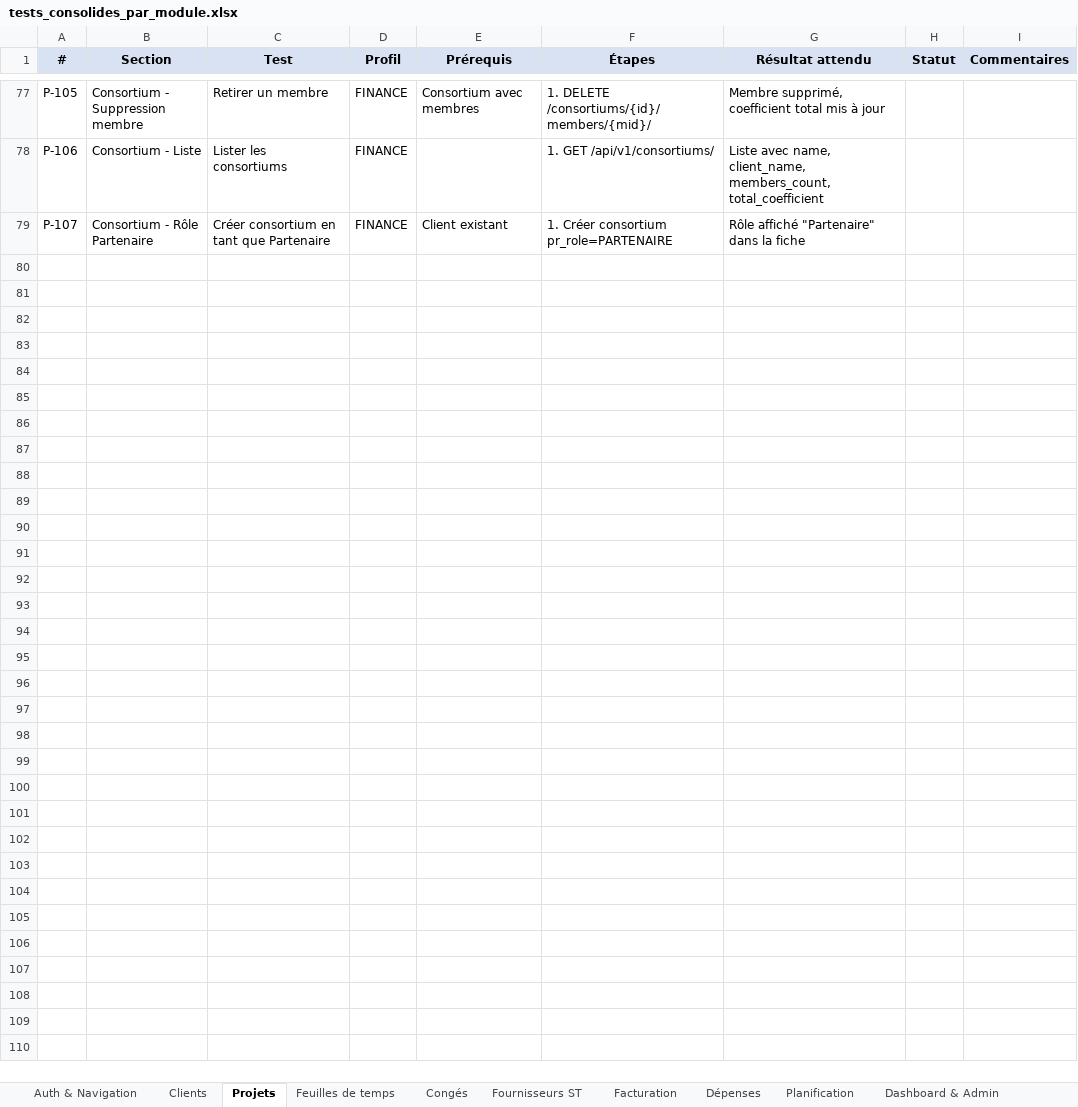
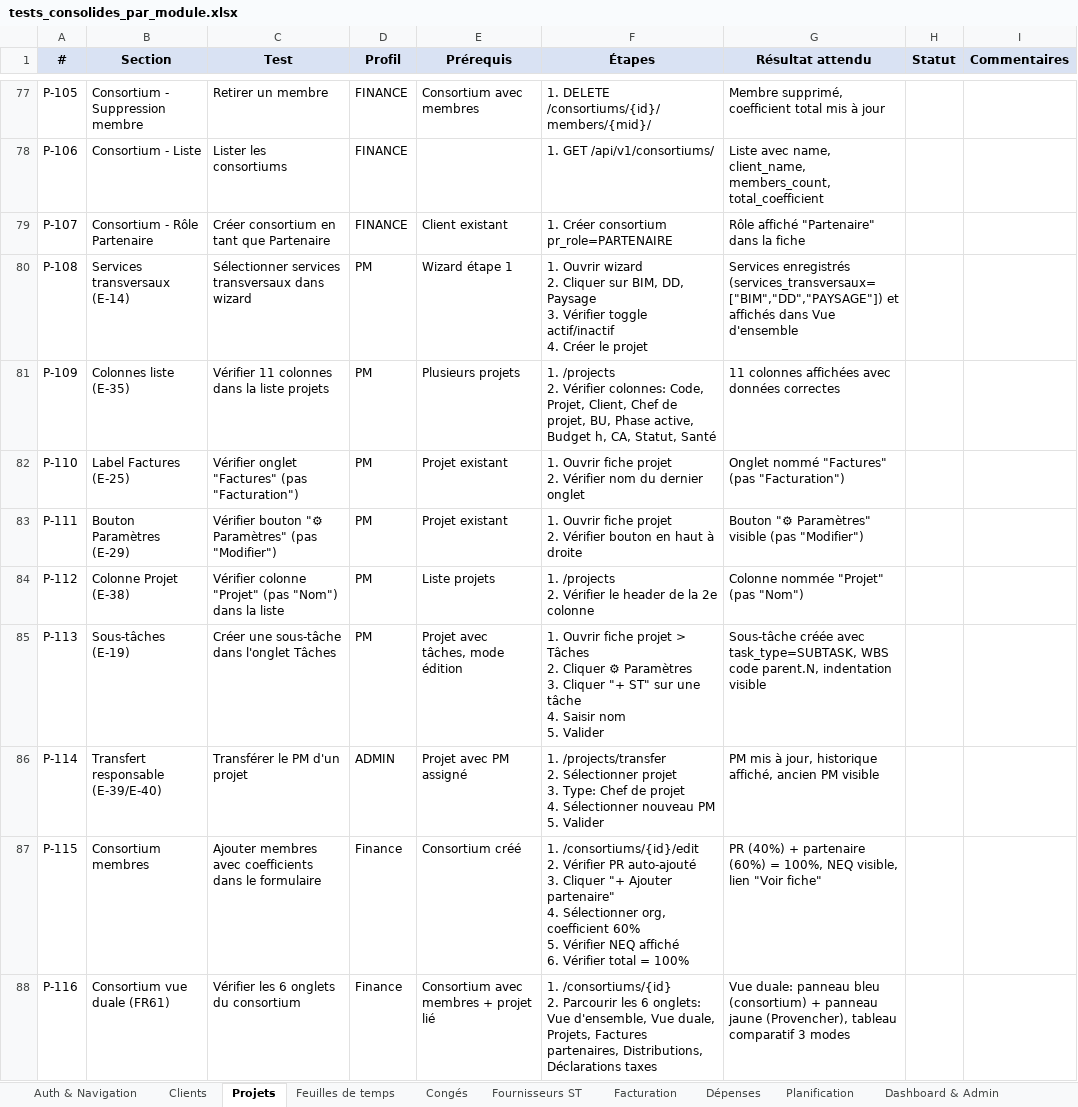
Before and after one commit to PhilippeH1967/ERP_PR, an Excel workbook: backend/tests_consolides_par_module.xlsx, sheet Projets, drawn as a sheet; only a part is shown, gaps mark what is left out; values as stored, in another font and other column widths than the file's, no borders; ↵ is a line break in a cell; the diff names each change by its address in the sheet, - before the commit and + after, or states it on an @@ line.

```diff
--- a/backend/tests_consolides_par_module.xlsx (sheet Projets)
+++ b/backend/tests_consolides_par_module.xlsx (sheet Projets)
+row 80: P-108 | Services transversaux (E-14) | Sélectionner services transversaux dans wizard | PM | Wizard étape 1 | 1. Ouvrir wizard ↵ 2. Cliquer sur BIM, DD, Paysage ↵ 3. Vérifier toggle actif/inactif ↵ 4. Créer le projet | Services enregistrés (services_transversaux=["BIM","DD","PAYSAGE"]) et affichés dans Vue d'ensemble
+row 81: P-109 | Colonnes liste (E-35) | Vérifier 11 colonnes dans la liste projets | PM | Plusieurs projets | 1. /projects ↵ 2. Vérifier colonnes: Code, Projet, Client, Chef de projet, BU, Phase active, Budget h, CA, Statut, Santé | 11 colonnes affichées avec données correctes
+row 82: P-110 | Label Factures (E-25) | Vérifier onglet "Factures" (pas "Facturation") | PM | Projet existant | 1. Ouvrir fiche projet ↵ 2. Vérifier nom du dernier onglet | Onglet nommé "Factures" (pas "Facturation")
+row 83: P-111 | Bouton Paramètres (E-29) | Vérifier bouton "⚙ Paramètres" (pas "Modifier") | PM | Projet existant | 1. Ouvrir fiche projet ↵ 2. Vérifier bouton en haut à droite | Bouton "⚙ Paramètres" visible (pas "Modifier")
+row 84: P-112 | Colonne Projet (E-38) | Vérifier colonne "Projet" (pas "Nom") dans la liste | PM | Liste projets | 1. /projects ↵ 2. Vérifier le header de la 2e colonne | Colonne nommée "Projet" (pas "Nom")
+row 85: P-113 | Sous-tâches (E-19) | Créer une sous-tâche dans l'onglet Tâches | PM | Projet avec tâches, mode édition | 1. Ouvrir fiche projet > Tâches ↵ 2. Cliquer ⚙ Paramètres ↵ 3. Cliquer "+ ST" sur une tâche ↵ 4. Saisir nom ↵ 5. Valider | Sous-tâche créée avec task_type=SUBTASK, WBS code parent.N, indentation visible
+row 86: P-114 | Transfert responsable (E-39/E-40) | Transférer le PM d'un projet | ADMIN | Projet avec PM assigné | 1. /projects/transfer ↵ 2. Sélectionner projet ↵ 3. Type: Chef de projet ↵ 4. Sélectionner nouveau PM ↵ 5. Valider | PM mis à jour, historique affiché, ancien PM visible
+row 87: P-115 | Consortium membres | Ajouter membres avec coefficients dans le formulaire | Finance | Consortium créé | 1. /consortiums/{id}/edit ↵ 2. Vérifier PR auto-ajouté ↵ 3. Cliquer "+ Ajouter partenaire" ↵ 4. Sélectionner org, coefficient 60% ↵ 5. Vérifier NEQ affiché ↵ 6. Vérifier total = 100% | PR (40%) + partenaire (60%) = 100%, NEQ visible, lien "Voir fiche"
+row 88: P-116 | Consortium vue duale (FR61) | Vérifier les 6 onglets du consortium | Finance | Consortium avec membres + projet lié | 1. /consortiums/{id} ↵ 2. Parcourir les 6 onglets: Vue d'ensemble, Vue duale, Projets, Factures partenaires, Distributions, Déclarations taxes | Vue duale: panneau bleu (consortium) + panneau jaune (Provencher), tableau comparatif 3 modes
```
Also changed, not shown: sheet Dashboard & Admin, sheet Auth & Navigation.
